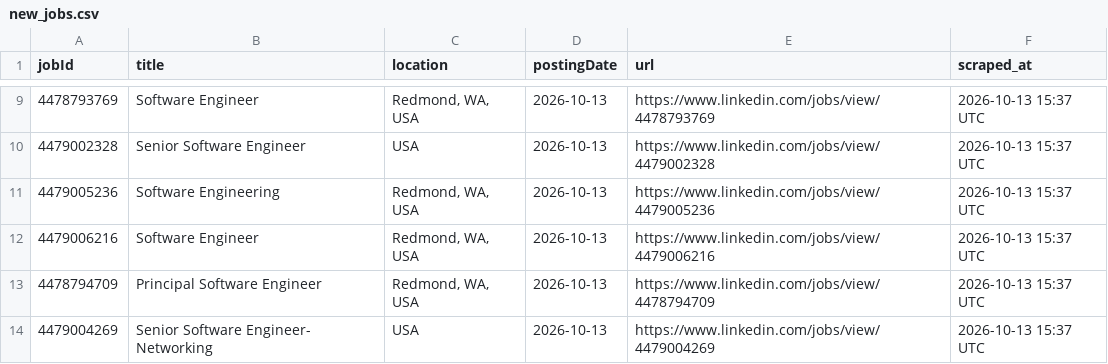
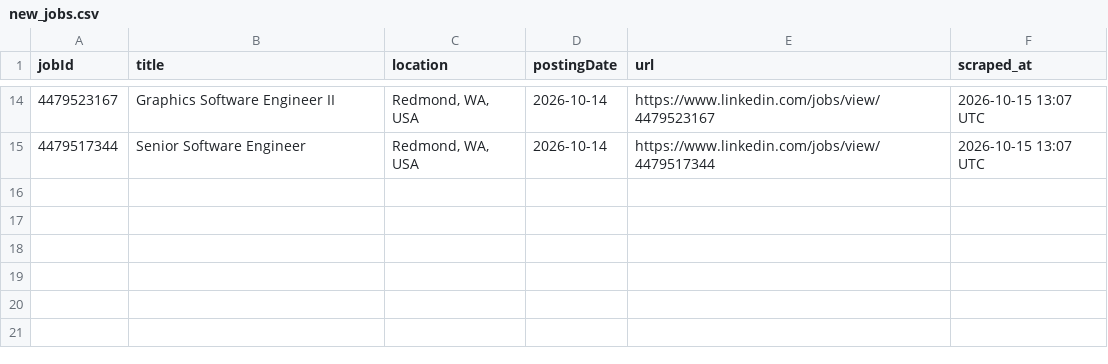
Before and after one commit to ItsPiyusha/career-pilot, a CSV file: new_jobs.csv, drawn as a sheet; only a part is shown, gaps mark what is left out; the diff covers the shown part only.

```diff
--- a/new_jobs.csv
+++ b/new_jobs.csv
@@ -9,6 +14,2 @@ jobId,title,location,postingDate,url,scraped_at
-4478793769,Software Engineer,"Redmond, WA, USA",2026-10-13,https://www.linkedin.com/jobs/view/4478793769,2026-10-13 15:37 UTC
-4479002328,Senior Software Engineer,USA,2026-10-13,https://www.linkedin.com/jobs/view/4479002328,2026-10-13 15:37 UTC
-4479005236,Software Engineering,"Redmond, WA, USA",2026-10-13,https://www.linkedin.com/jobs/view/4479005236,2026-10-13 15:37 UTC
-4479006216,Software Engineer,"Redmond, WA, USA",2026-10-13,https://www.linkedin.com/jobs/view/4479006216,2026-10-13 15:37 UTC
-4478794709,Principal Software Engineer,"Redmond, WA, USA",2026-10-13,https://www.linkedin.com/jobs/view/4478794709,2026-10-13 15:37 UTC
-4479004269,Senior Software Engineer- Networking,USA,2026-10-13,https://www.linkedin.com/jobs/view/4479004269,2026-10-13 15:37 UTC
+4479523167,Graphics Software Engineer II,"Redmond, WA, USA",2026-10-14,https://www.linkedin.com/jobs/view/4479523167,2026-10-15 13:07 UTC
+4479517344,Senior Software Engineer,"Redmond, WA, USA",2026-10-14,https://www.linkedin.com/jobs/view/4479517344,2026-10-15 13:07 UTC
```
Also changed, not shown: 7 added rows, 2 removed rows and 22 edited cells elsewhere in this file, microsoft_jobs.csv, 1 other file.
